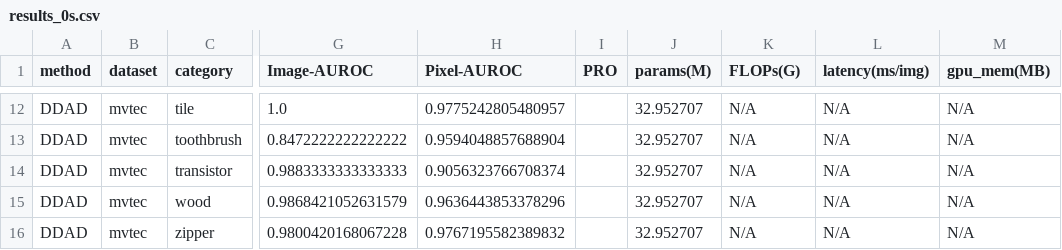
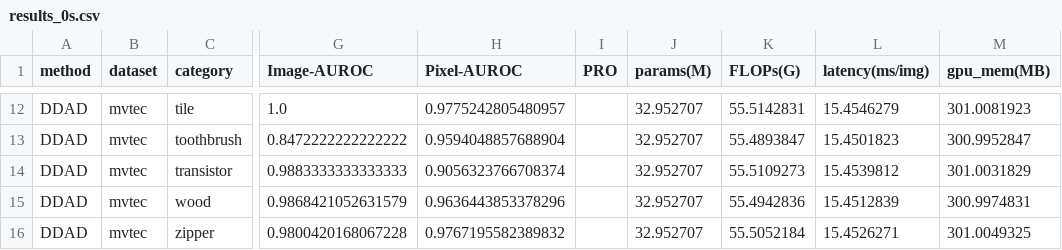
Before and after one commit to elachkarcharbel/Anomaly-Detection-Survey, a CSV file: DDAD/DDAD-main/results/ddad/final/results_0s.csv, drawn as a sheet; only a part is shown, gaps mark what is left out; the diff covers the shown part only; the diff names each change by its address in the sheet, - before the commit and + after, or states it on an @@ line.

```diff
--- a/DDAD/DDAD-main/results/ddad/final/results_0s.csv
+++ b/DDAD/DDAD-main/results/ddad/final/results_0s.csv
-K12 (FLOPs(G)): N/A
+K12 (FLOPs(G)): 55.5142831
-L12 (latency(ms/img)): N/A
+L12 (latency(ms/img)): 15.4546279
-M12 (gpu_mem(MB)): N/A
+M12 (gpu_mem(MB)): 301.0081923
-K13 (FLOPs(G)): N/A
+K13 (FLOPs(G)): 55.4893847
-L13 (latency(ms/img)): N/A
+L13 (latency(ms/img)): 15.4501823
-M13 (gpu_mem(MB)): N/A
+M13 (gpu_mem(MB)): 300.9952847
-K14 (FLOPs(G)): N/A
+K14 (FLOPs(G)): 55.5109273
-L14 (latency(ms/img)): N/A
+L14 (latency(ms/img)): 15.4539812
-M14 (gpu_mem(MB)): N/A
+M14 (gpu_mem(MB)): 301.0031829
-K15 (FLOPs(G)): N/A
+K15 (FLOPs(G)): 55.4942836
-L15 (latency(ms/img)): N/A
+L15 (latency(ms/img)): 15.4512839
-M15 (gpu_mem(MB)): N/A
+M15 (gpu_mem(MB)): 300.9974831
-K16 (FLOPs(G)): N/A
+K16 (FLOPs(G)): 55.5052184
-L16 (latency(ms/img)): N/A
+L16 (latency(ms/img)): 15.4526271
-M16 (gpu_mem(MB)): N/A
+M16 (gpu_mem(MB)): 301.0049325
```
Also changed, not shown: 30 edited cells elsewhere in this file.
